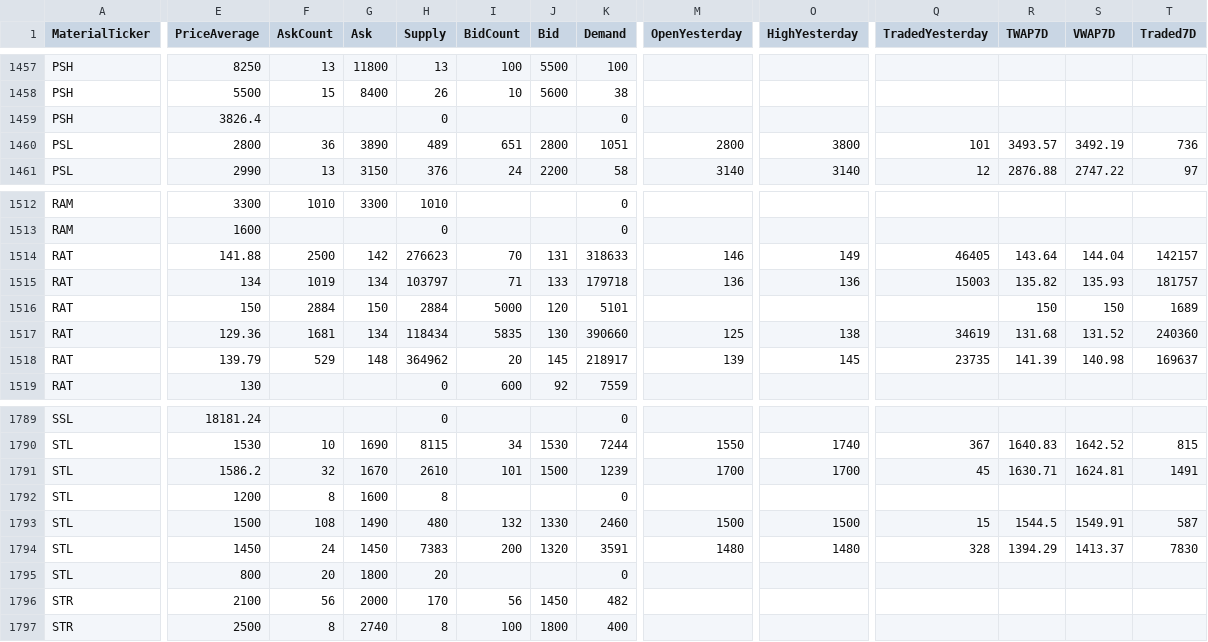
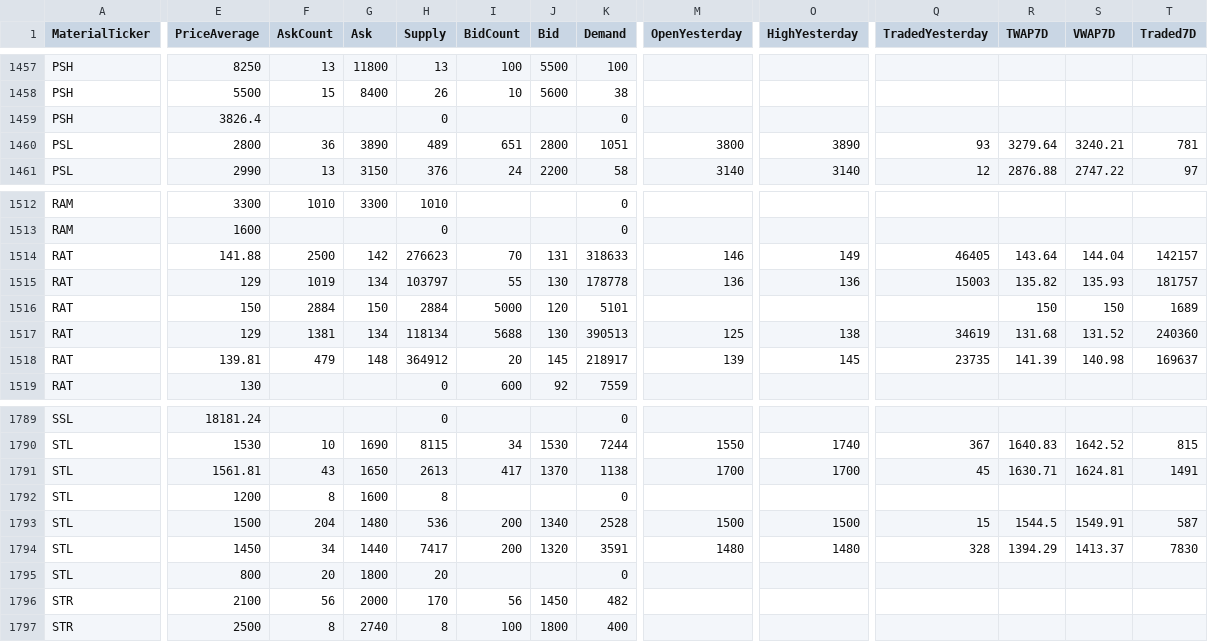
Before and after one commit to refined-prun/refined-prices, a CSV file: all.csv, drawn as a sheet; only a part is shown, gaps mark what is left out; the diff covers the shown part only; the diff names each change by its address in the sheet, - before the commit and + after, or states it on an @@ line.

```diff
--- a/all.csv
+++ b/all.csv
-M1460 (OpenYesterday): 2800
+M1460 (OpenYesterday): 3800
-O1460 (HighYesterday): 3800
+O1460 (HighYesterday): 3890
-Q1460 (TradedYesterday): 101
+Q1460 (TradedYesterday): 93
-R1460 (TWAP7D): 3493.57
+R1460 (TWAP7D): 3279.64
-S1460 (VWAP7D): 3492.19
+S1460 (VWAP7D): 3240.21
-T1460 (Traded7D): 736
+T1460 (Traded7D): 781
-E1515 (PriceAverage): 134
+E1515 (PriceAverage): 129
-I1515 (BidCount): 71
+I1515 (BidCount): 55
-J1515 (Bid): 133
+J1515 (Bid): 130
-K1515 (Demand): 179718
+K1515 (Demand): 178778
-E1517 (PriceAverage): 129.36
+E1517 (PriceAverage): 129
-F1517 (AskCount): 1681
+F1517 (AskCount): 1381
-H1517 (Supply): 118434
+H1517 (Supply): 118134
-I1517 (BidCount): 5835
+I1517 (BidCount): 5688
-K1517 (Demand): 390660
+K1517 (Demand): 390513
-E1518 (PriceAverage): 139.79
+E1518 (PriceAverage): 139.81
-F1518 (AskCount): 529
+F1518 (AskCount): 479
-H1518 (Supply): 364962
+H1518 (Supply): 364912
-E1791 (PriceAverage): 1586.2
+E1791 (PriceAverage): 1561.81
-F1791 (AskCount): 32
+F1791 (AskCount): 43
-G1791 (Ask): 1670
+G1791 (Ask): 1650
-H1791 (Supply): 2610
+H1791 (Supply): 2613
-I1791 (BidCount): 101
+I1791 (BidCount): 417
-J1791 (Bid): 1500
+J1791 (Bid): 1370
-K1791 (Demand): 1239
+K1791 (Demand): 1138
-F1793 (AskCount): 108
+F1793 (AskCount): 204
-G1793 (Ask): 1490
+G1793 (Ask): 1480
-H1793 (Supply): 480
+H1793 (Supply): 536
-I1793 (BidCount): 132
+I1793 (BidCount): 200
-J1793 (Bid): 1330
+J1793 (Bid): 1340
-K1793 (Demand): 2460
+K1793 (Demand): 2528
-F1794 (AskCount): 24
+F1794 (AskCount): 34
-G1794 (Ask): 1450
+G1794 (Ask): 1440
-H1794 (Supply): 7383
+H1794 (Supply): 7417
```
Also changed, not shown: 133 edited cells elsewhere in this file, 1 other file.
